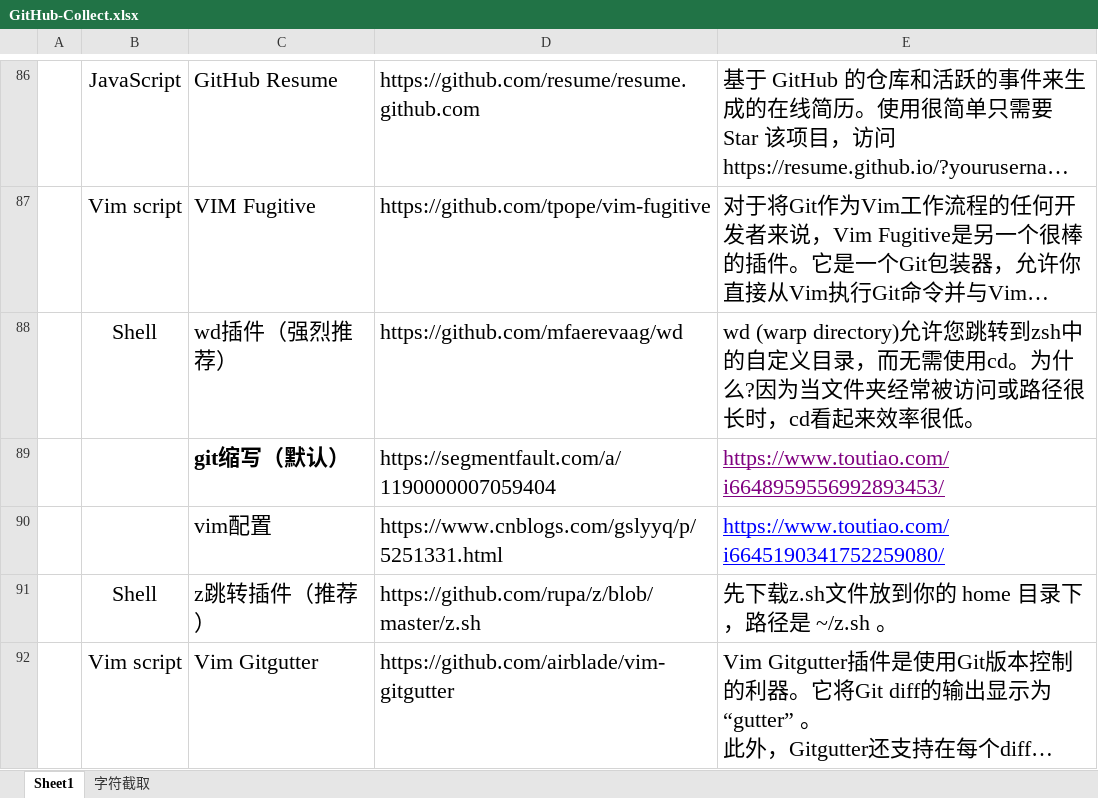
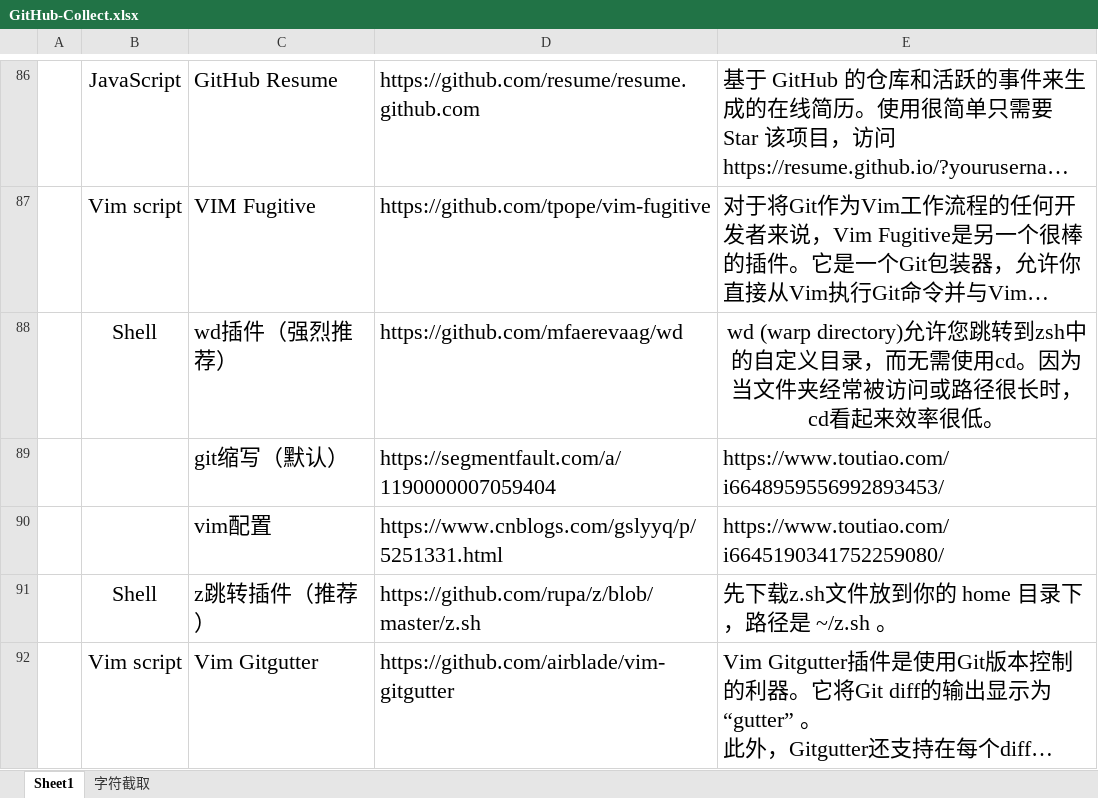
Before and after one commit to panduolra/GitHu-Collect, an Excel workbook: GitHub-Collect.xlsx, sheet Sheet1, drawn as a sheet; only a part is shown, gaps mark what is left out; long unchanged cells end in …; values as stored, in another font and other column widths than the file's, no borders; the diff names each change by its address in the sheet, - before the commit and + after, or states it on an @@ line.

Commit message:
add list 3/22

```diff
--- a/GitHub-Collect.xlsx (sheet Sheet1)
+++ b/GitHub-Collect.xlsx (sheet Sheet1)
-E88: …使用cd。为什么?因为当文…
+E88: …使用cd。因为当文…
-E88 alignment: left
+E88 alignment: center
-C89 bold: on
+C89 bold: off
-E89:E90 underline: on
+E89:E90 underline: off
-E89 text colour: #800080
+E89 text colour: black
-E90 text colour: #0000FF
+E90 text colour: black
```
